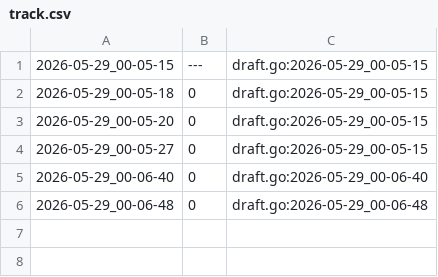
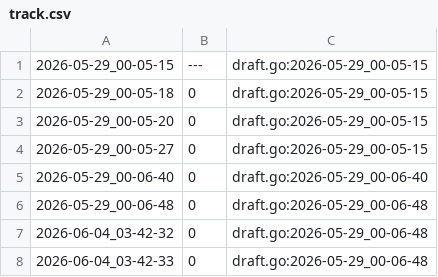
Before and after one commit to qxcode-course/ed-seg-bloco-a-nickwist, a CSV file: .tko/track/ed@apagando/track.csv, drawn as a sheet.

```diff
--- a/.tko/track/ed@apagando/track.csv
+++ b/.tko/track/ed@apagando/track.csv
@@ -6 +6,3 @@
 2026-05-29_00-06-48,0,draft.go:2026-05-29_00-06-48
+2026-06-04_03-42-32,0,draft.go:2026-05-29_00-06-48
+2026-06-04_03-42-33,0,draft.go:2026-05-29_00-06-48
```
Also changed, not shown: 8 other files.
